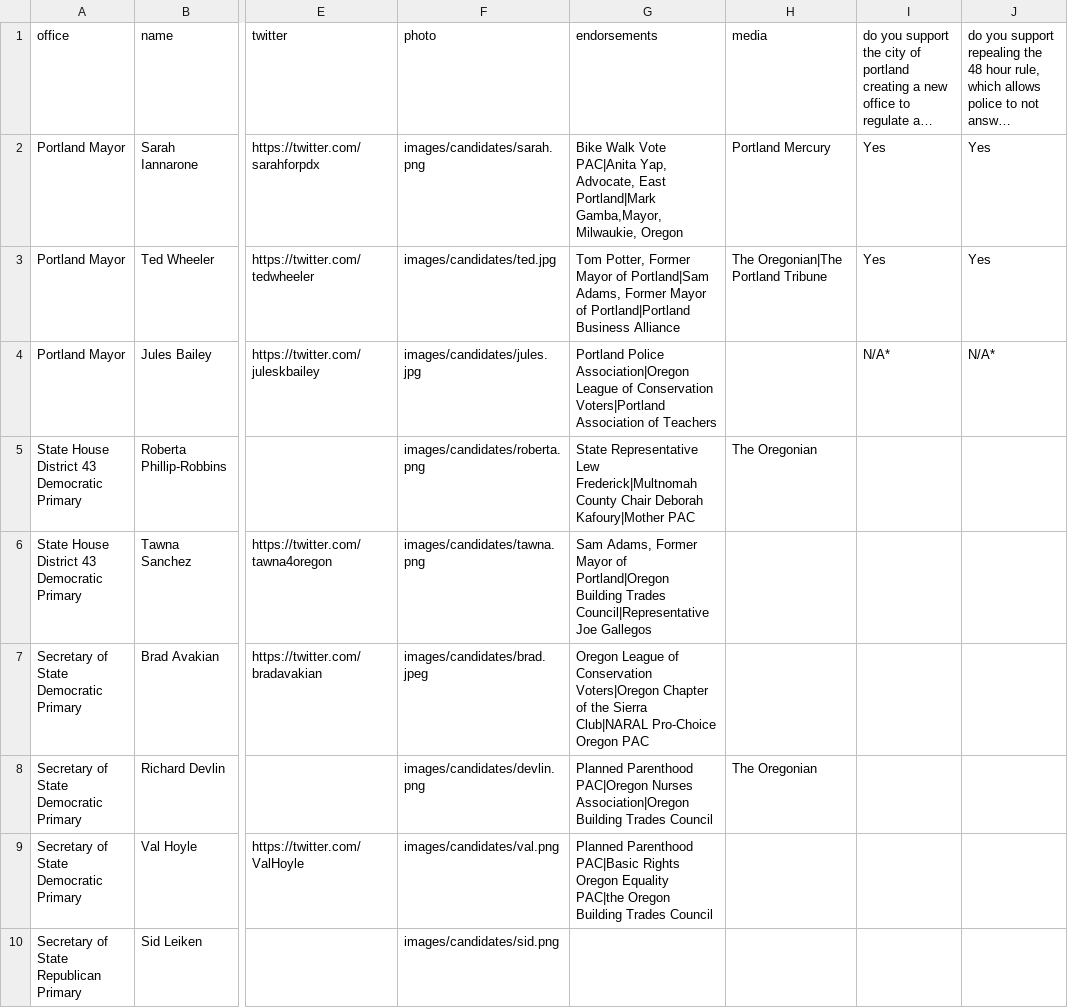
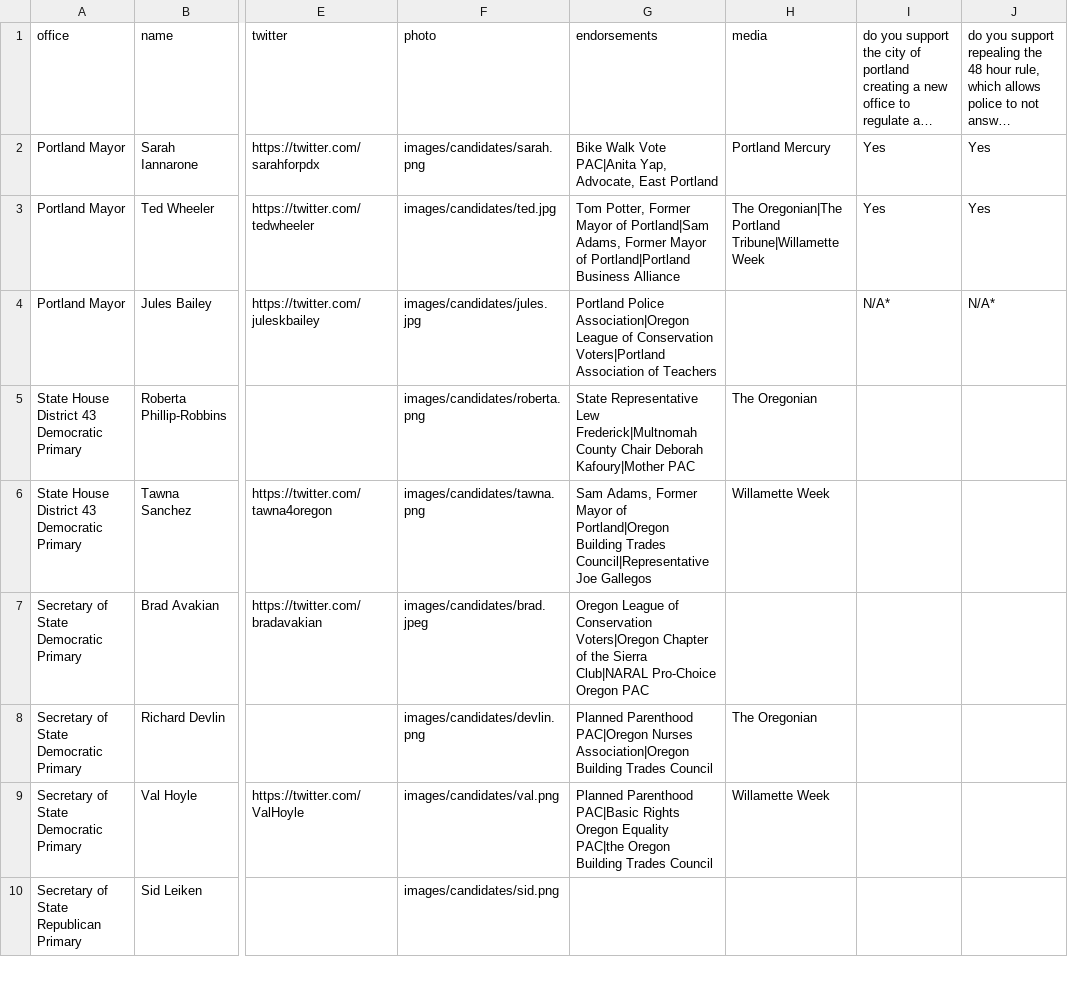
Before and after one commit to mojowen/PortlandVoterGuide, a CSV file: data/candidates.csv, drawn as a sheet; only a part is shown, gaps mark what is left out; long unchanged cells end in …; the diff covers the shown part only; the diff names each change by its address in the sheet, - before the commit and + after, or states it on an @@ line.

```diff
--- a/data/candidates.csv
+++ b/data/candidates.csv
-G2: …Advocate, East Portland|Mark Gamba,Mayor, Milwaukie, Oregon
+G2: …Advocate, East Portland
-H3: The Oregonian|The Portland Tribune
+H3: The Oregonian|The Portland Tribune|Willamette Week
-H6: (empty)
+H6: Willamette Week
-H9: (empty)
+H9: Willamette Week
```
Also changed, not shown: 5 edited cells elsewhere in this file, data/measures.csv, 3 other files.
